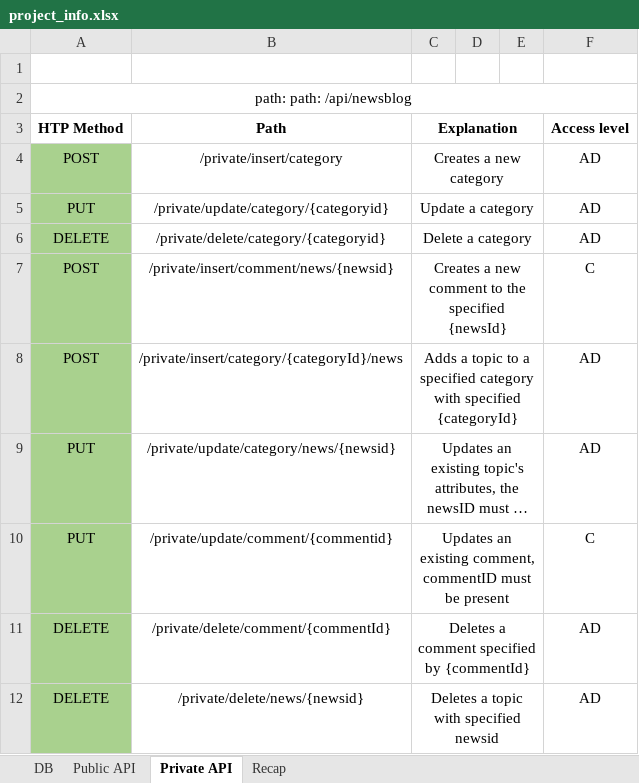
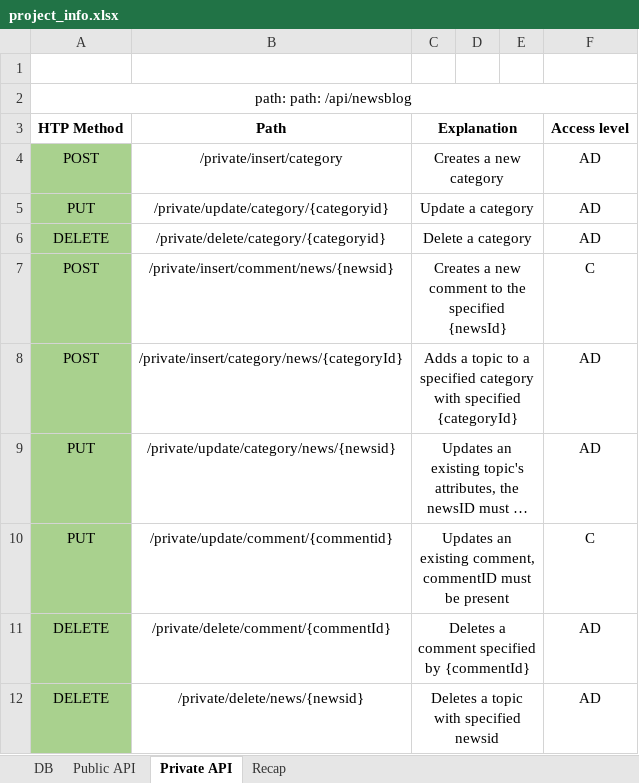
Before and after one commit to KostadinTodorov/news, an Excel workbook: project_info.xlsx, sheet Private API, drawn as a sheet; long unchanged cells end in …; values as stored, in another font and other column widths than the file's, no borders; the diff names each change by its address in the sheet, - before the commit and + after, or states it on an @@ line.

```diff
--- a/project_info.xlsx (sheet Private API)
+++ b/project_info.xlsx (sheet Private API)
-B8 (Path): /private/insert/category/{categoryId}/news
+B8 (Path): /private/insert/category/news/{categoryId}
```
Also changed, not shown: 4 other files.
